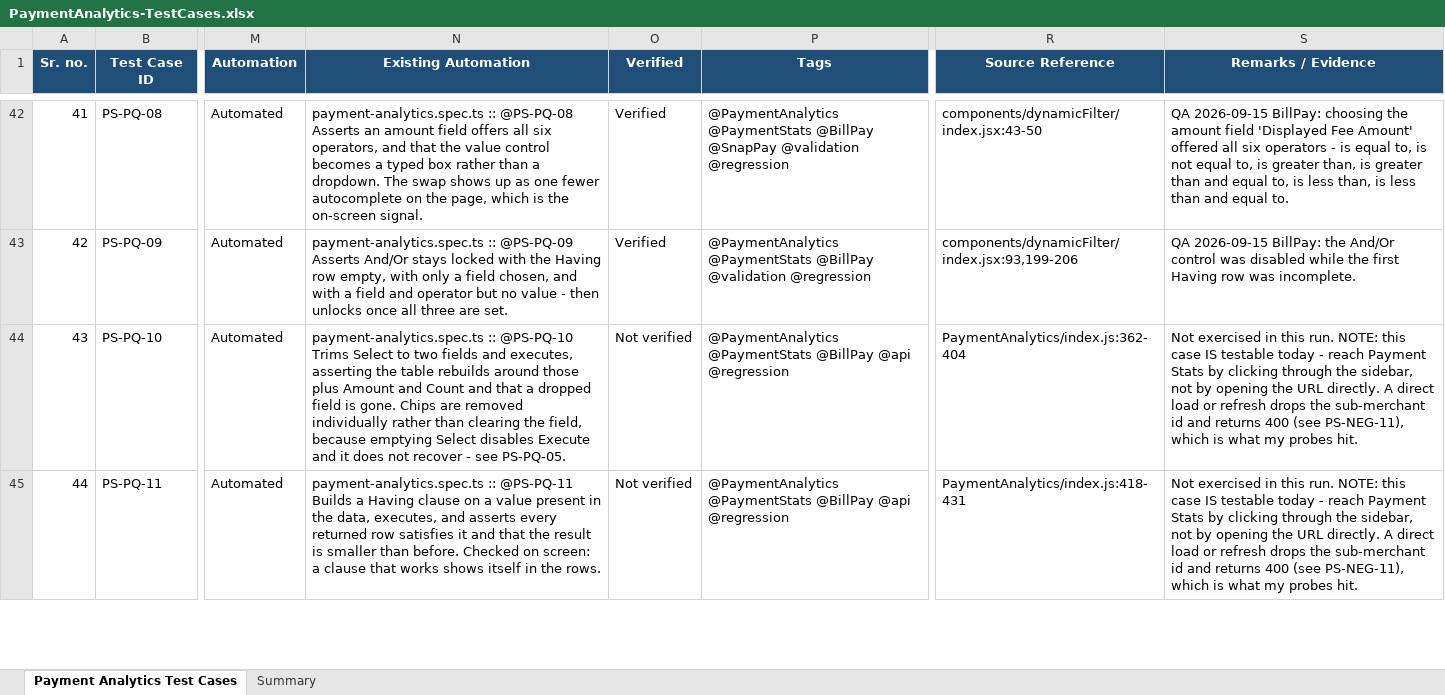
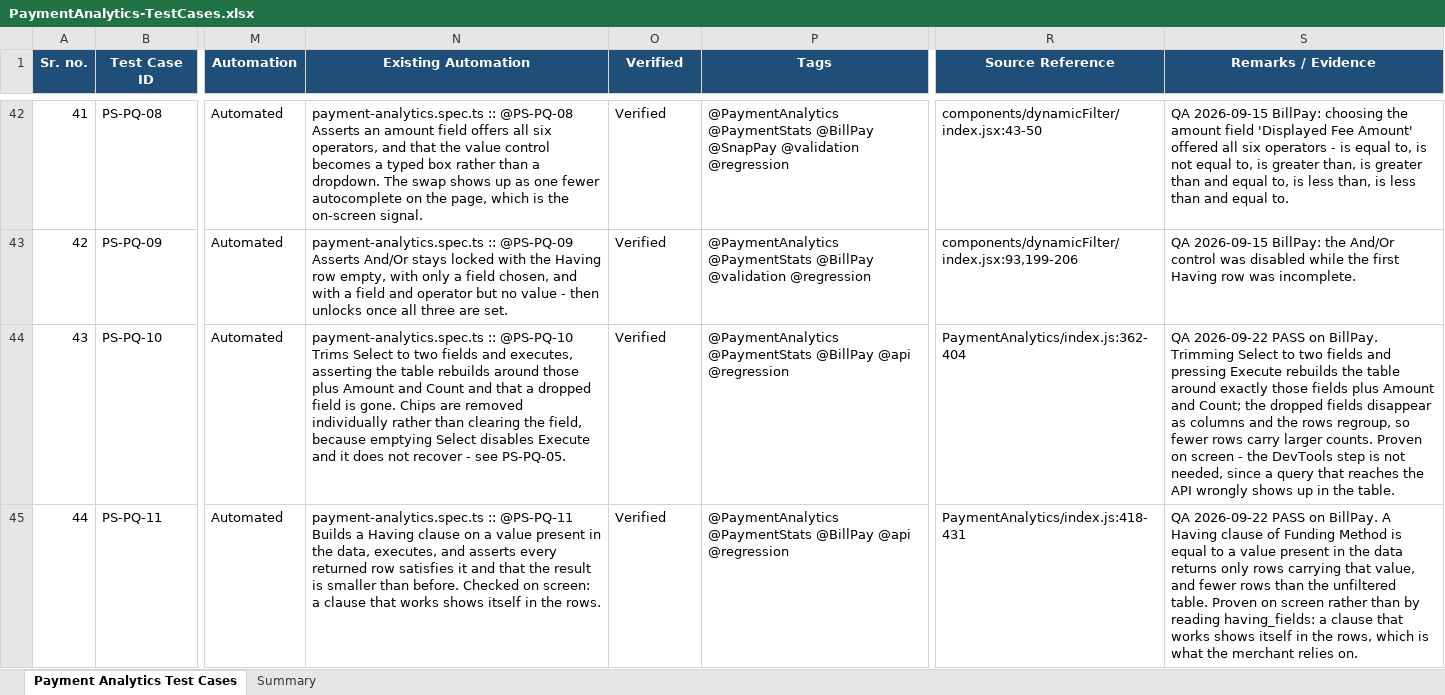
Before and after one commit to ramamurari-Tilli/Designs, an Excel workbook: PaymentAnalytics-TestCases.xlsx, sheet Payment Analytics Test Cases, drawn as a sheet; only a part is shown, gaps mark what is left out; values as stored, in another font and other column widths than the file's, no borders; the diff covers the shown part only; the diff names each change by its address in the sheet, - before the commit and + after, or states it on an @@ line.

Commit message:
Record results for the five cases still marked not verified
PS-DATE-03, PS-PQ-10, PS-PQ-11 and PS-PQ-12 pass; PS-PQ-13 behaves as
recorded and stays expected-fail. Their remarks still read 'Not exercised in
this run', which has not been true for some time.

PS-PQ-10 and PS-PQ-11 note that they are proven on screen rather than by
reading the request: a query that reaches the API wrongly shows up in the
table, which is what the merchant relies on.

```diff
--- a/PaymentAnalytics-TestCases.xlsx (sheet Payment Analytics Test Cases)
+++ b/PaymentAnalytics-TestCases.xlsx (sheet Payment Analytics Test Cases)
-O44:O45 (Verified): Not verified
+O44:O45 (Verified): Verified
-S44 (Remarks / Evidence): Not exercised in this run. NOTE: this case IS testable today - reach Payment Stats by clicking through the sidebar, not by opening the URL directly. A direct load or refresh drops the sub-merchant id and returns 400 (see PS-NEG-11), which is what my probes hit.
+S44 (Remarks / Evidence): QA 2026-09-22 PASS on BillPay. Trimming Select to two fields and pressing Execute rebuilds the table around exactly those fields plus Amount and Count; the dropped fields disappear as columns and the rows regroup, so fewer rows carry larger counts. Proven on screen - the DevTools step is not needed, since a query that reaches the API wrongly shows up in the table.
-S45 (Remarks / Evidence): Not exercised in this run. NOTE: this case IS testable today - reach Payment Stats by clicking through the sidebar, not by opening the URL directly. A direct load or refresh drops the sub-merchant id and returns 400 (see PS-NEG-11), which is what my probes hit.
+S45 (Remarks / Evidence): QA 2026-09-22 PASS on BillPay. A Having clause of Funding Method is equal to a value present in the data returns only rows carrying that value, and fewer rows than the unfiltered table. Proven on screen rather than by reading having_fields: a clause that works shows itself in the rows, which is what the merchant relies on.
```
Also changed, not shown: 6 edited cells elsewhere in this sheet.
